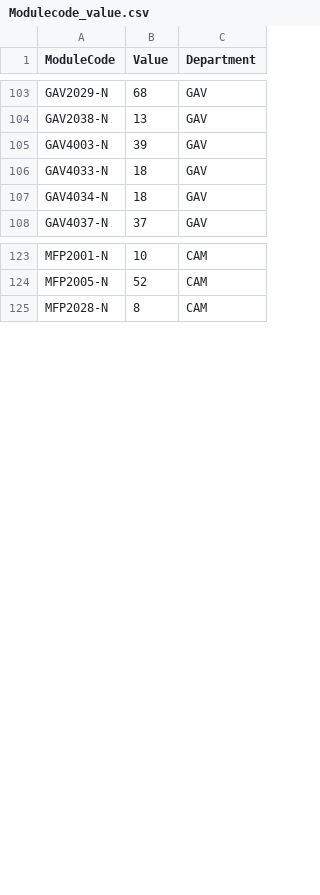
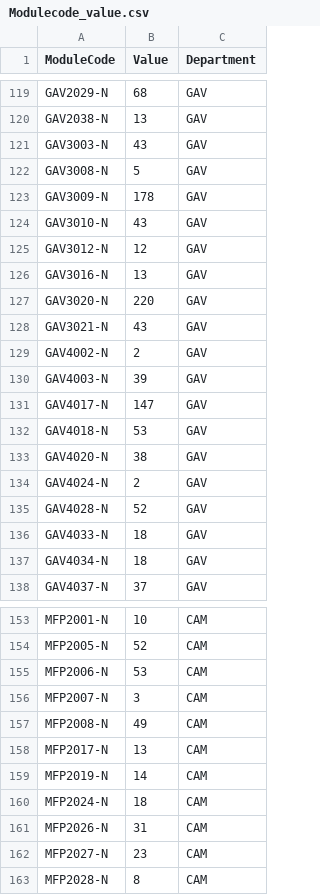
Before and after one commit to KeerthiKandadai/KeerthiK, a CSV file: Modulecode_value.csv, drawn as a sheet; only a part is shown, gaps mark what is left out; the diff covers the shown part only.

```diff
--- a/Modulecode_value.csv
+++ b/Modulecode_value.csv
@@ -104,3 +120,17 @@ GAV2029-N,68,GAV
 GAV2038-N,13,GAV
+GAV3003-N,43,GAV
+GAV3008-N,5,GAV
+GAV3009-N,178,GAV
+GAV3010-N,43,GAV
+GAV3012-N,12,GAV
+GAV3016-N,13,GAV
+GAV3020-N,220,GAV
+GAV3021-N,43,GAV
+GAV4002-N,2,GAV
 GAV4003-N,39,GAV
+GAV4017-N,147,GAV
+GAV4018-N,53,GAV
+GAV4020-N,38,GAV
+GAV4024-N,2,GAV
+GAV4028-N,52,GAV
 GAV4033-N,18,GAV
@@ -124,2 +154,10 @@ MFP2001-N,10,CAM
 MFP2005-N,52,CAM
+MFP2006-N,53,CAM
+MFP2007-N,3,CAM
+MFP2008-N,49,CAM
+MFP2017-N,13,CAM
+MFP2019-N,14,CAM
+MFP2024-N,18,CAM
+MFP2026-N,31,CAM
+MFP2027-N,23,CAM
 MFP2028-N,8,CAM
```
Also changed, not shown: 28 added rows and 10 edited cells elsewhere in this file.
